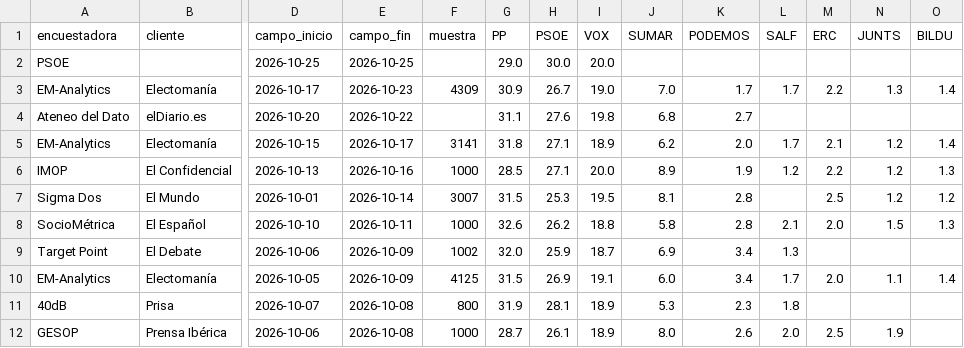
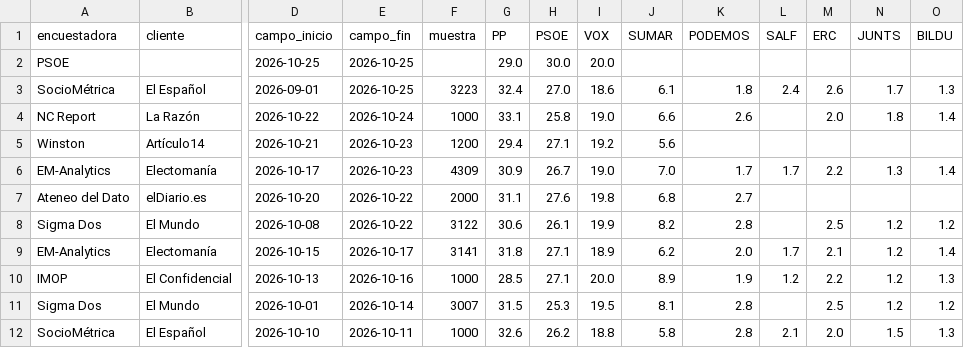
Before and after one commit to nachotronic/abstencio-catalunya, a CSV file: previsiones/datos/encuestas/wikipedia_generales_espana.csv, drawn as a sheet; only a part is shown, gaps mark what is left out; the shorter side is filled out with more unchanged rows; addresses are those after the commit; rows hold the shown columns only; the diff names each change by its address in the sheet, - before the commit and + after, or states it on an @@ line.

```diff
--- a/previsiones/datos/encuestas/wikipedia_generales_espana.csv
+++ b/previsiones/datos/encuestas/wikipedia_generales_espana.csv
+row 3: SocioMétrica | El Español | 2026-09-01 | 2026-10-25 | 3223 | 32.4 | 27.0 | 18.6 | 6.1 | 1.8 | 2.4 | 2.6 | 1.7 | 1.3
+row 4: NC Report | La Razón | 2026-10-22 | 2026-10-24 | 1000 | 33.1 | 25.8 | 19.0 | 6.6 | 2.6 |  | 2.0 | 1.8 | 1.4
+row 5: Winston | Artículo14 | 2026-10-21 | 2026-10-23 | 1200 | 29.4 | 27.1 | 19.2 | 5.6
-F7 (muestra): (empty)
+F7 (muestra): 2000
+row 8: Sigma Dos | El Mundo | 2026-10-08 | 2026-10-22 | 3122 | 30.6 | 26.1 | 19.9 | 8.2 | 2.8 |  | 2.5 | 1.2 | 1.2
```
Also changed, not shown: previsiones/datos/encuestas/encuestas_limpias.csv, previsiones/datos/encuestas/faltan_en_electografica.csv, 11 other files.
